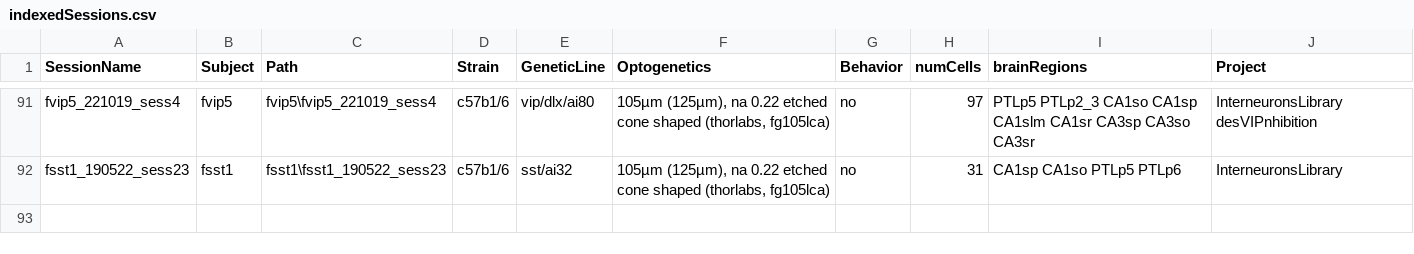
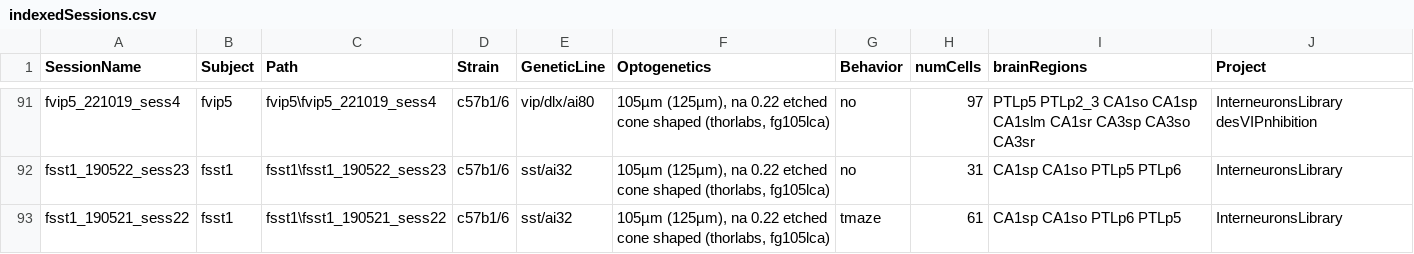
Before and after one commit to valegarman/HippoCookBook, a CSV file: indexedSessions.csv, drawn as a sheet; only a part is shown, gaps mark what is left out.

Commit message:
Added Session: fSst1_190521_sess22

```diff
--- a/indexedSessions.csv
+++ b/indexedSessions.csv
@@ -92 +92,2 @@ fvip5_221019_sess4,fvip5,fvip5\fvip5_221019_sess4,c57b1/6,vip/dlx/ai80,"105µm (
 fsst1_190522_sess23,fsst1,fsst1\fsst1_190522_sess23,c57b1/6,sst/ai32,"105µm (125µm), na 0.22 etched cone shaped (thorlabs, fg105lca)",no,31,CA1sp CA1so PTLp5 PTLp6,InterneuronsLibrary
+fsst1_190521_sess22,fsst1,fsst1\fsst1_190521_sess22,c57b1/6,sst/ai32,"105µm (125µm), na 0.22 etched cone shaped (thorlabs, fg105lca)",tmaze,61,CA1sp CA1so PTLp6 PTLp5,InterneuronsLibrary
```
